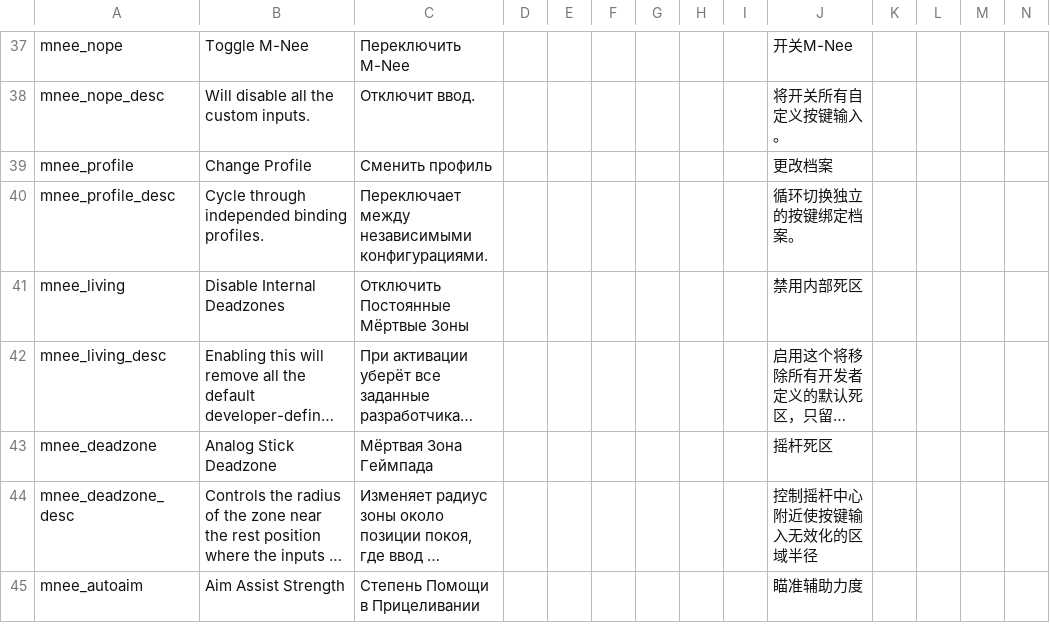
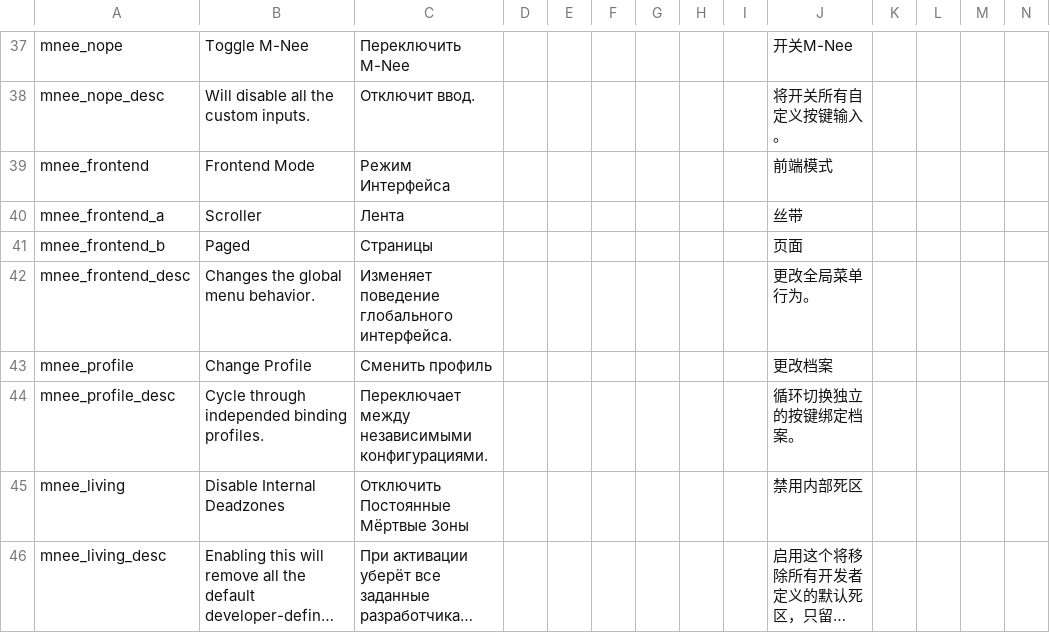
Before and after one commit to re-coilless/mnee, a CSV file: mnee/files/translations.csv, drawn as a sheet; only a part is shown, gaps mark what is left out; the shorter side is filled out with more unchanged rows; long unchanged cells end in …; rows hold the shown columns only; the diff names each change by its address in the sheet, - before the commit and + after, or states it on an @@ line.

Commit message:
new frontend mode

```diff
--- a/mnee/files/translations.csv
+++ b/mnee/files/translations.csv
+row 39: mnee_frontend | Frontend Mode | Режим Интерфейса |  |  |  |  |  |  | 前端模式
+row 40: mnee_frontend_a | Scroller | Лента |  |  |  |  |  |  | 丝带
+row 41: mnee_frontend_b | Paged | Страницы |  |  |  |  |  |  | 页面
+row 42: mnee_frontend_desc | Changes the global menu behavior. | Изменяет поведение глобального интерфейса. |  |  |  |  |  |  | 更改全局菜单行为。
```
Also changed, not shown: 9 other files.
